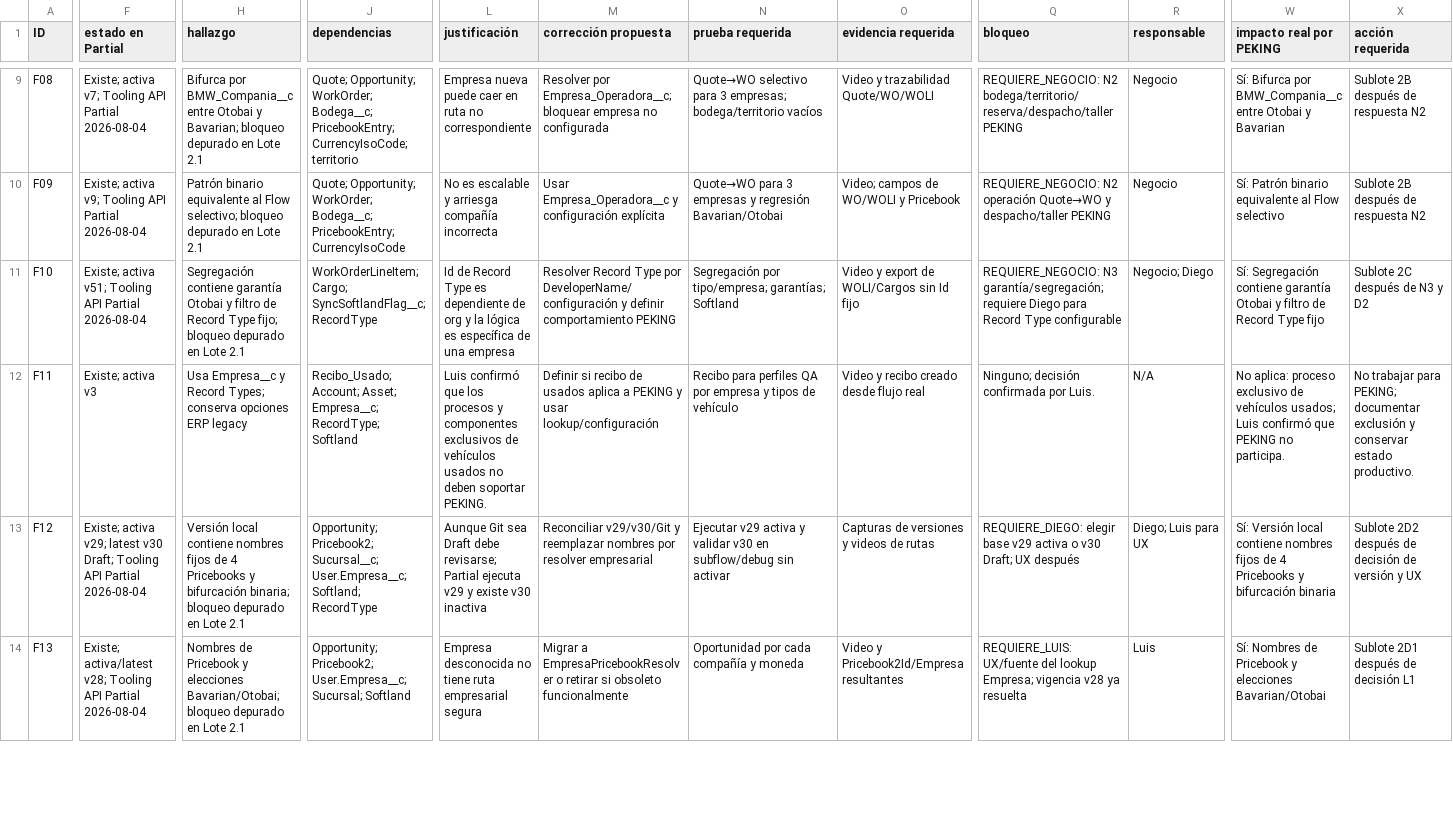
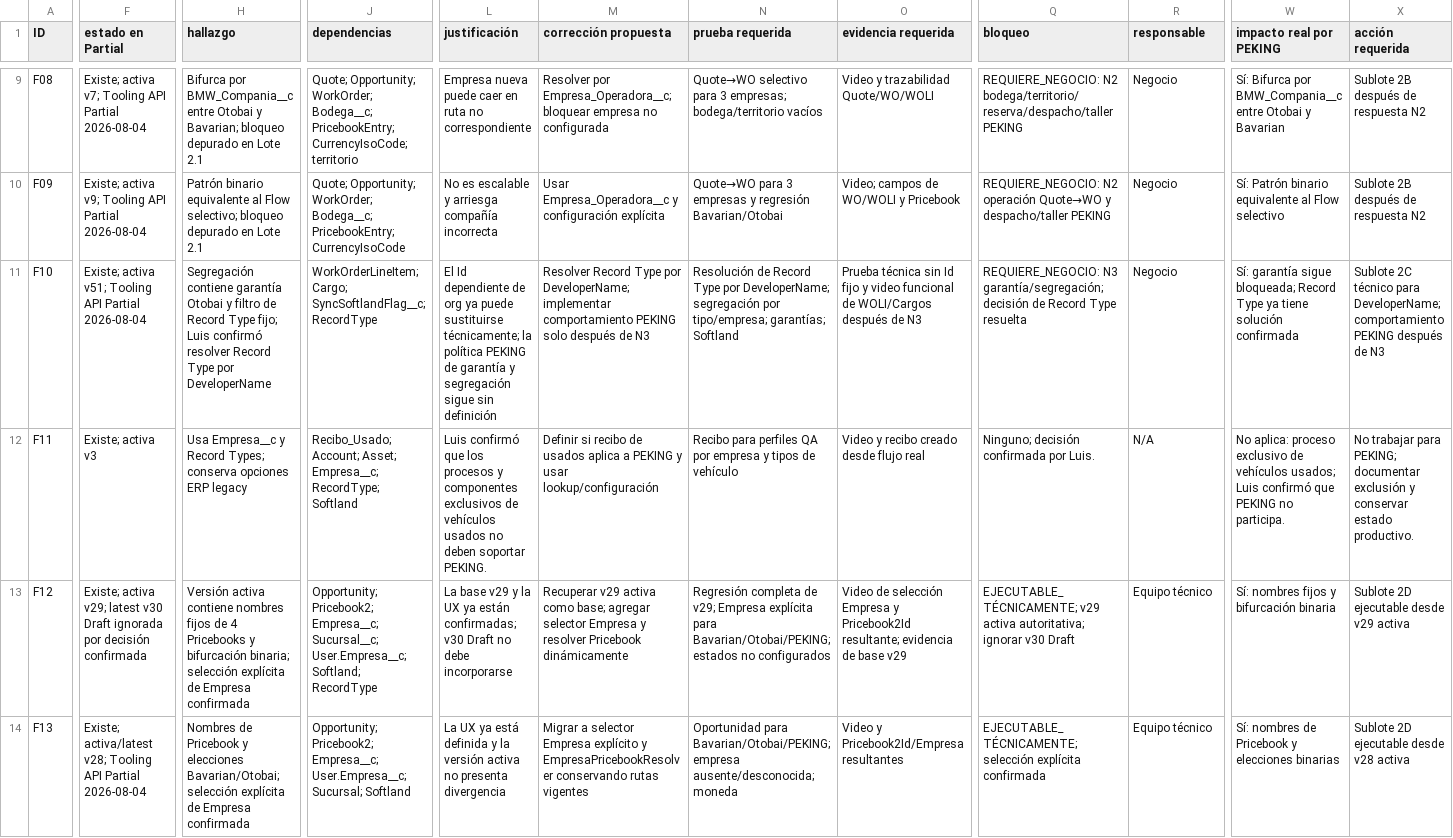
Before and after one commit to Peseck89/RedMotorsPartial, a CSV file: docs/empresa-marcas-chinas/MATRIZ_CIERRE_SPRINT2.csv, drawn as a sheet; only a part is shown, gaps mark what is left out; the diff covers the shown part only; the diff names each change by its address in the sheet, - before the commit and + after, or states it on an @@ line.

Commit message:
docs(sprint2): incorporate flow decisions from Luis

```diff
--- a/docs/empresa-marcas-chinas/MATRIZ_CIERRE_SPRINT2.csv
+++ b/docs/empresa-marcas-chinas/MATRIZ_CIERRE_SPRINT2.csv
-H11 (hallazgo): …Type fijo; bloqueo depurado en Lote 2.1
+H11 (hallazgo): …Type fijo; Luis confirmó resolver Record Type por DeveloperName
-L11 (justificación): Id de Record Type es dependiente de org y la lógica es específica de una empresa
+L11 (justificación): El Id dependiente de org ya puede sustituirse técnicamente; la política PEKING de garantía y segregación sigue sin definición
-M11 (corrección propuesta): …Type por DeveloperName/configuración y definir comportamiento PEKING
+M11 (corrección propuesta): …Type por DeveloperName; implementar comportamiento PEKING solo después de N3
-N11 (prueba requerida): Segregación por tipo/empresa;…
+N11 (prueba requerida): Resolución de Record Type por DeveloperName; segregación por tipo/empresa;…
-O11 (evidencia requerida): Video y export de WOLI/Cargos sin Id fijo
+O11 (evidencia requerida): Prueba técnica sin Id fijo y video funcional de WOLI/Cargos después de N3
-Q11 (bloqueo): …N3 garantía/segregación; requiere Diego para Record Type configurable
+Q11 (bloqueo): …N3 garantía/segregación; decisión de Record Type resuelta
-R11 (responsable): Negocio; Diego
+R11 (responsable): Negocio
-W11 (impacto real por PEKING): Sí: Segregación contiene garantía Otobai y filtro de Record Type fijo
+W11 (impacto real por PEKING): Sí: garantía sigue bloqueada; Record Type ya tiene solución confirmada
-X11 (acción requerida): Sublote 2C después de N3 y D2
+X11 (acción requerida): Sublote 2C técnico para DeveloperName; comportamiento PEKING después de N3
-F13 (estado en Partial): …latest v30 Draft; Tooling API Partial 2026-08-04
+F13 (estado en Partial): …latest v30 Draft ignorada por decisión confirmada
-H13 (hallazgo): Versión local contiene nombres fijos de 4 Pricebooks y bifurcación binaria; bloqueo depurado en Lote 2.1
+H13 (hallazgo): Versión activa contiene nombres fijos de 4 Pricebooks y bifurcación binaria; selección explícita de Empresa confirmada
-J13 (dependencias): Opportunity; Pricebook2; Sucursal__c; User.Empresa__c;…
+J13 (dependencias): Opportunity; Pricebook2; Empresa__c; Sucursal__c; User.Empresa__c;…
-L13 (justificación): Aunque Git sea Draft debe revisarse; Partial ejecuta v29 y existe v30 inactiva
+L13 (justificación): La base v29 y la UX ya están confirmadas; v30 Draft no debe incorporarse
-M13 (corrección propuesta): Reconciliar v29/v30/Git y reemplazar nombres por resolver empresarial
+M13 (corrección propuesta): Recuperar v29 activa como base; agregar selector Empresa y resolver Pricebook dinámicamente
-N13 (prueba requerida): Ejecutar v29 activa y validar v30 en subflow/debug sin activar
+N13 (prueba requerida): Regresión completa de v29; Empresa explícita para Bavarian/Otobai/PEKING; estados no configurados
-O13 (evidencia requerida): Capturas de versiones y videos de rutas
+O13 (evidencia requerida): Video de selección Empresa y Pricebook2Id resultante; evidencia de base v29
-Q13 (bloqueo): REQUIERE_DIEGO: elegir base v29 activa o v30 Draft; UX después
+Q13 (bloqueo): EJECUTABLE_TÉCNICAMENTE; v29 activa autoritativa; ignorar v30 Draft
-R13 (responsable): Diego; Luis para UX
+R13 (responsable): Equipo técnico
-W13 (impacto real por PEKING): Sí: Versión local contiene nombres fijos de 4 Pricebooks y bifurcación…
+W13 (impacto real por PEKING): Sí: nombres fijos y bifurcación…
-X13 (acción requerida): Sublote 2D2 después de decisión de versión y UX
+X13 (acción requerida): Sublote 2D ejecutable desde v29 activa
-H14 (hallazgo): …elecciones Bavarian/Otobai; bloqueo depurado en Lote 2.1
+H14 (hallazgo): …elecciones Bavarian/Otobai; selección explícita de Empresa confirmada
-J14 (dependencias): Opportunity; Pricebook2; User.Empresa__c; Sucursal;…
+J14 (dependencias): Opportunity; Pricebook2; Empresa__c; User.Empresa__c; Sucursal;…
-L14 (justificación): Empresa desconocida no tiene ruta empresarial segura
+L14 (justificación): La UX ya está definida y la versión activa no presenta divergencia
-M14 (corrección propuesta): Migrar a EmpresaPricebookResolver o retirar si obsoleto funcionalmente
+M14 (corrección propuesta): Migrar a selector Empresa explícito y EmpresaPricebookResolver conservando rutas vigentes
-N14 (prueba requerida): Oportunidad por cada compañía y moneda
+N14 (prueba requerida): Oportunidad para Bavarian/Otobai/PEKING; empresa ausente/desconocida; moneda
-Q14 (bloqueo): REQUIERE_LUIS: UX/fuente del lookup Empresa; vigencia v28 ya resuelta
+Q14 (bloqueo): EJECUTABLE_TÉCNICAMENTE; selección explícita confirmada
-R14 (responsable): Luis
+R14 (responsable): Equipo técnico
-W14 (impacto real por PEKING): Sí: Nombres de Pricebook y elecciones Bavarian/Otobai
+W14 (impacto real por PEKING): Sí: nombres de Pricebook y elecciones binarias
-X14 (acción requerida): Sublote 2D1 después de decisión L1
+X14 (acción requerida): Sublote 2D ejecutable desde v28 activa
```
Also changed, not shown: 32 edited cells elsewhere in this file, 2 other files.
